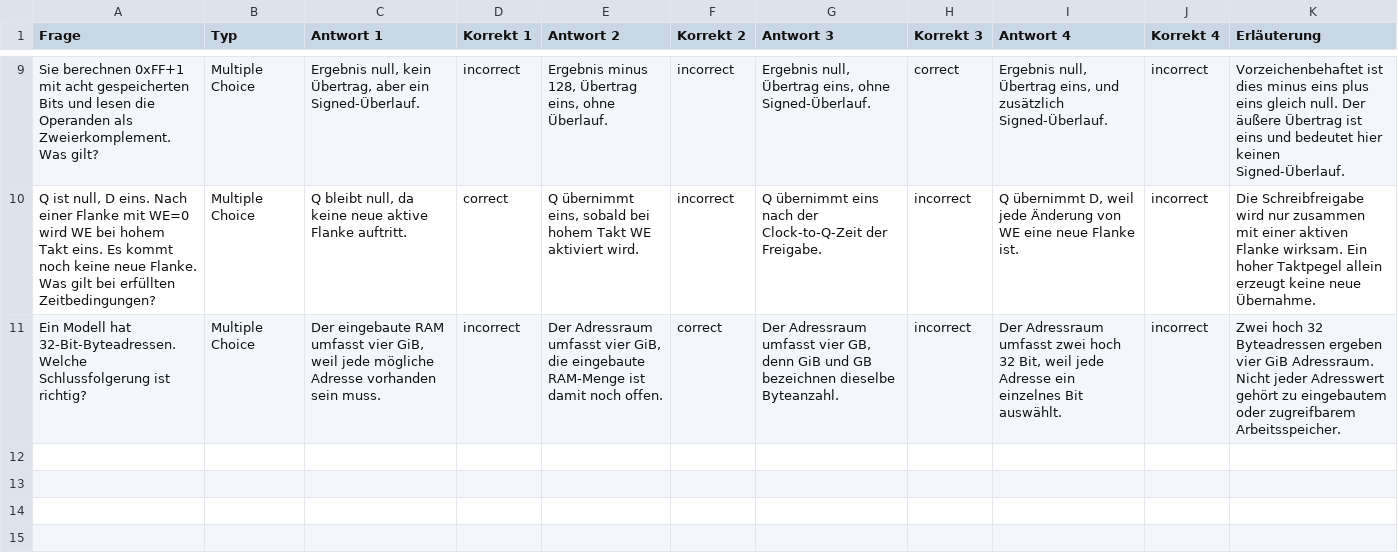
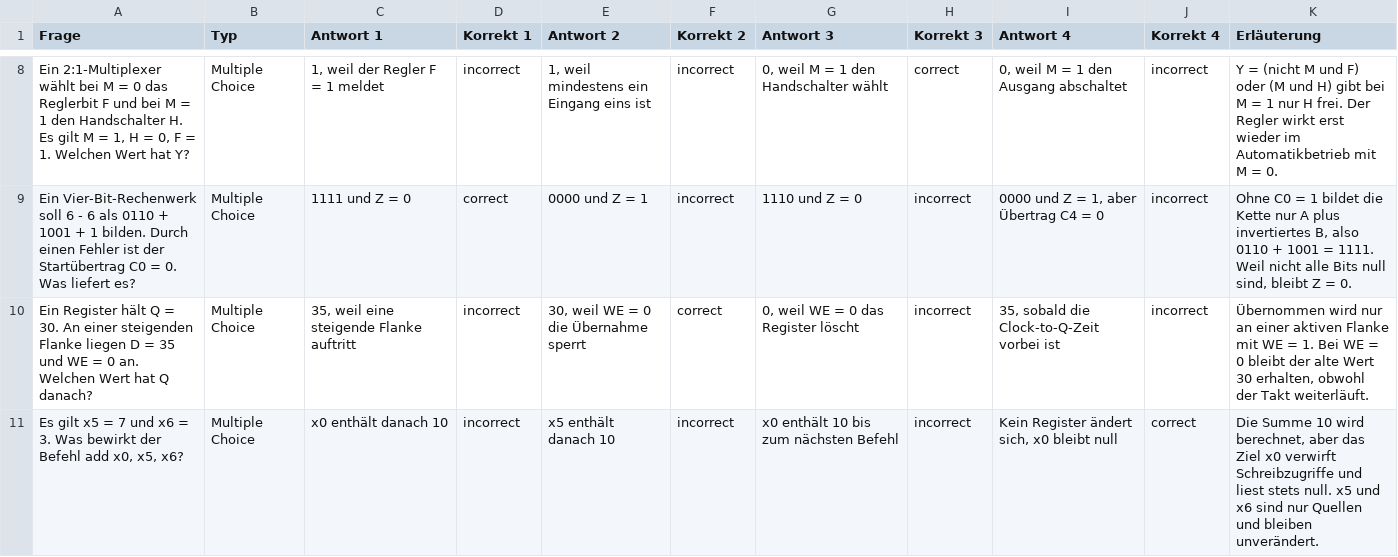
Before and after one commit to dantschi/mct1, a CSV file: quizacademy/quiz_01_einleitung_und_grundlagen.csv, drawn as a sheet; only a part is shown, gaps mark what is left out; addresses are those after the commit; the diff covers the shown part only; the diff names each change by its address in the sheet, - before the commit and + after, or states it on an @@ line.

```diff
--- a/quizacademy/quiz_01_einleitung_und_grundlagen.csv
+++ b/quizacademy/quiz_01_einleitung_und_grundlagen.csv
-A8 (Frage): Sie berechnen 0xFF+1 mit acht gespeicherten Bits und lesen die Operanden als Zweierkomplement. Was gilt?
+A8 (Frage): Ein 2:1-Multiplexer wählt bei M = 0 das Reglerbit F und bei M = 1 den Handschalter H. Es gilt M = 1, H = 0, F = 1. Welchen Wert hat Y?
-C8 (Antwort 1): Ergebnis null, kein Übertrag, aber ein Signed-Überlauf.
+C8 (Antwort 1): 1, weil der Regler F = 1 meldet
-E8 (Antwort 2): Ergebnis minus 128, Übertrag eins, ohne Überlauf.
+E8 (Antwort 2): 1, weil mindestens ein Eingang eins ist
-G8 (Antwort 3): Ergebnis null, Übertrag eins, ohne Signed-Überlauf.
+G8 (Antwort 3): 0, weil M = 1 den Handschalter wählt
-I8 (Antwort 4): Ergebnis null, Übertrag eins, und zusätzlich Signed-Überlauf.
+I8 (Antwort 4): 0, weil M = 1 den Ausgang abschaltet
-K8 (Erläuterung): Vorzeichenbehaftet ist dies minus eins plus eins gleich null. Der äußere Übertrag ist eins und bedeutet hier keinen Signed-Überlauf.
+K8 (Erläuterung): Y = (nicht M und F) oder (M und H) gibt bei M = 1 nur H frei. Der Regler wirkt erst wieder im Automatikbetrieb mit M = 0.
-A9 (Frage): Q ist null, D eins. Nach einer Flanke mit WE=0 wird WE bei hohem Takt eins. Es kommt noch keine neue Flanke. Was gilt bei erfüllten Zeitbedingungen?
+A9 (Frage): Ein Vier-Bit-Rechenwerk soll 6 - 6 als 0110 + 1001 + 1 bilden. Durch einen Fehler ist der Startübertrag C0 = 0. Was liefert es?
-C9 (Antwort 1): Q bleibt null, da keine neue aktive Flanke auftritt.
+C9 (Antwort 1): 1111 und Z = 0
-E9 (Antwort 2): Q übernimmt eins, sobald bei hohem Takt WE aktiviert wird.
+E9 (Antwort 2): 0000 und Z = 1
-G9 (Antwort 3): Q übernimmt eins nach der Clock-to-Q-Zeit der Freigabe.
+G9 (Antwort 3): 1110 und Z = 0
-I9 (Antwort 4): Q übernimmt D, weil jede Änderung von WE eine neue Flanke ist.
+I9 (Antwort 4): 0000 und Z = 1, aber Übertrag C4 = 0
-K9 (Erläuterung): Die Schreibfreigabe wird nur zusammen mit einer aktiven Flanke wirksam. Ein hoher Taktpegel allein erzeugt keine neue Übernahme.
+K9 (Erläuterung): Ohne C0 = 1 bildet die Kette nur A plus invertiertes B, also 0110 + 1001 = 1111. Weil nicht alle Bits null sind, bleibt Z = 0.
-A10 (Frage): Ein Modell hat 32-Bit-Byteadressen. Welche Schlussfolgerung ist richtig?
+A10 (Frage): Ein Register hält Q = 30. An einer steigenden Flanke liegen D = 35 und WE = 0 an. Welchen Wert hat Q danach?
-C10 (Antwort 1): Der eingebaute RAM umfasst vier GiB, weil jede mögliche Adresse vorhanden sein muss.
+C10 (Antwort 1): 35, weil eine steigende Flanke auftritt
-E10 (Antwort 2): Der Adressraum umfasst vier GiB, die eingebaute RAM-Menge ist damit noch offen.
+E10 (Antwort 2): 30, weil WE = 0 die Übernahme sperrt
-G10 (Antwort 3): Der Adressraum umfasst vier GB, denn GiB und GB bezeichnen dieselbe Byteanzahl.
+G10 (Antwort 3): 0, weil WE = 0 das Register löscht
-I10 (Antwort 4): Der Adressraum umfasst zwei hoch 32 Bit, weil jede Adresse ein einzelnes Bit auswählt.
+I10 (Antwort 4): 35, sobald die Clock-to-Q-Zeit vorbei ist
-K10 (Erläuterung): Zwei hoch 32 Byteadressen ergeben vier GiB Adressraum. Nicht jeder Adresswert gehört zu eingebautem oder zugreifbarem Arbeitsspeicher.
+K10 (Erläuterung): Übernommen wird nur an einer aktiven Flanke mit WE = 1. Bei WE = 0 bleibt der alte Wert 30 erhalten, obwohl der Takt weiterläuft.
+row 11: Es gilt x5 = 7 und x6 = 3. Was bewirkt der Befehl add x0, x5, x6? | Multiple Choice | x0 enthält danach 10 | incorrect | x5 enthält danach 10 | incorrect | x0 enthält 10 bis zum nächsten Befehl | incorrect | Kein Register ändert sich, x0 bleibt null | correct | Die Summe 10 wird berechnet, aber das Ziel x0 verwirft Schreibzugriffe und liest stets null. x5 und x6 sind nur Quellen und bleiben unverändert.
```
Also changed, not shown: 1 added row, 2 removed rows and 30 edited cells elsewhere in this file, 3 other files.
